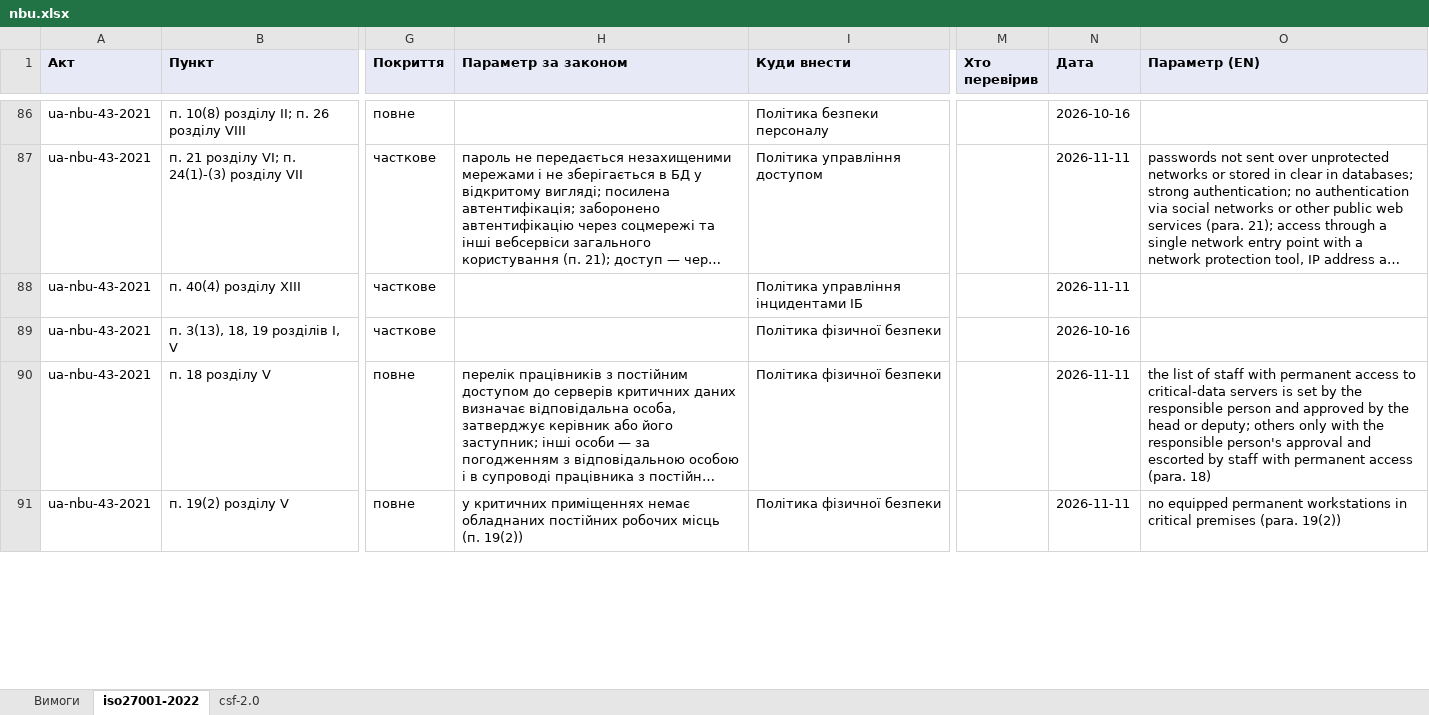
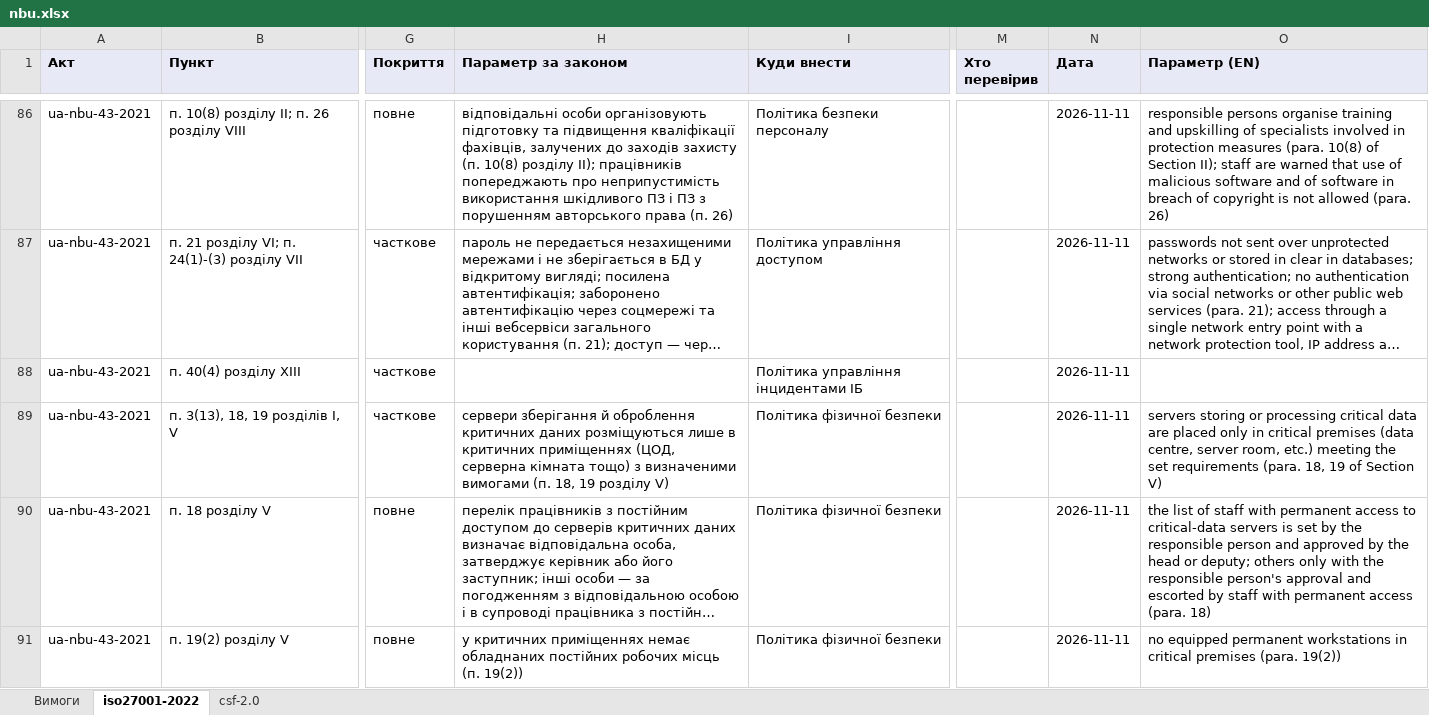
Before and after one commit to Ivan-Gokin/grc-foundation-ua, an Excel workbook: mappings/nbu.xlsx, sheet iso27001-2022, drawn as a sheet; only a part is shown, gaps mark what is left out; long unchanged cells end in …; values as stored, in another font and other column widths than the file's, no borders; the diff covers the shown part only; the diff names each change by its address in the sheet, - before the commit and + after, or states it on an @@ line.

```diff
--- a/mappings/nbu.xlsx (sheet iso27001-2022)
+++ b/mappings/nbu.xlsx (sheet iso27001-2022)
-H86 (Параметр за законом): (empty)
+H86 (Параметр за законом): відповідальні особи організовують підготовку та підвищення кваліфікації фахівців, залучених до заходів захисту (п. 10(8) розділу II); працівників попереджають про неприпустимість використання шкідливого ПЗ і ПЗ з порушенням авторського права (п. 26)
-N86 (Дата): 2026-10-16
+N86 (Дата): 2026-11-11
-O86 (Параметр (EN)): (empty)
+O86 (Параметр (EN)): responsible persons organise training and upskilling of specialists involved in protection measures (para. 10(8) of Section II); staff are warned that use of malicious software and of software in breach of copyright is not allowed (para. 26)
-H89 (Параметр за законом): (empty)
+H89 (Параметр за законом): сервери зберігання й оброблення критичних даних розміщуються лише в критичних приміщеннях (ЦОД, серверна кімната тощо) з визначеними вимогами (п. 18, 19 розділу V)
-N89 (Дата): 2026-10-16
+N89 (Дата): 2026-11-11
-O89 (Параметр (EN)): (empty)
+O89 (Параметр (EN)): servers storing or processing critical data are placed only in critical premises (data centre, server room, etc.) meeting the set requirements (para. 18, 19 of Section V)
```
Also changed, not shown: 94 edited cells elsewhere in this sheet, sheet csf-2.0, mappings/cmu-373-736.xlsx, mappings/law-80-94-vr.xlsx, 1 other file.
